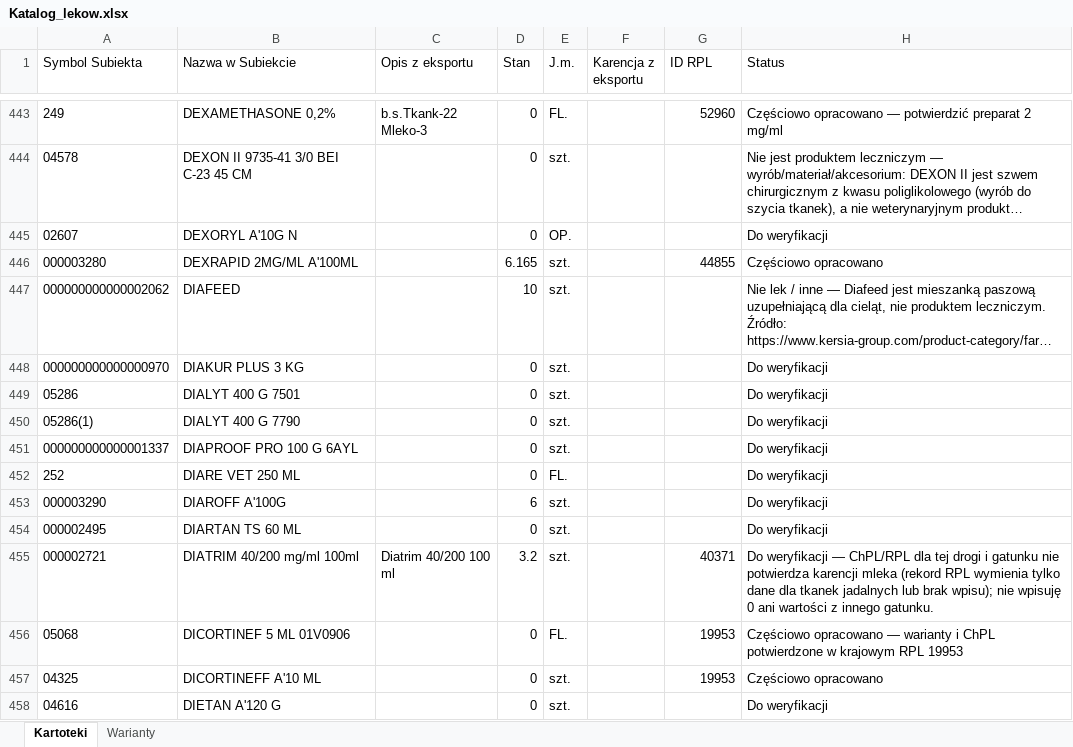
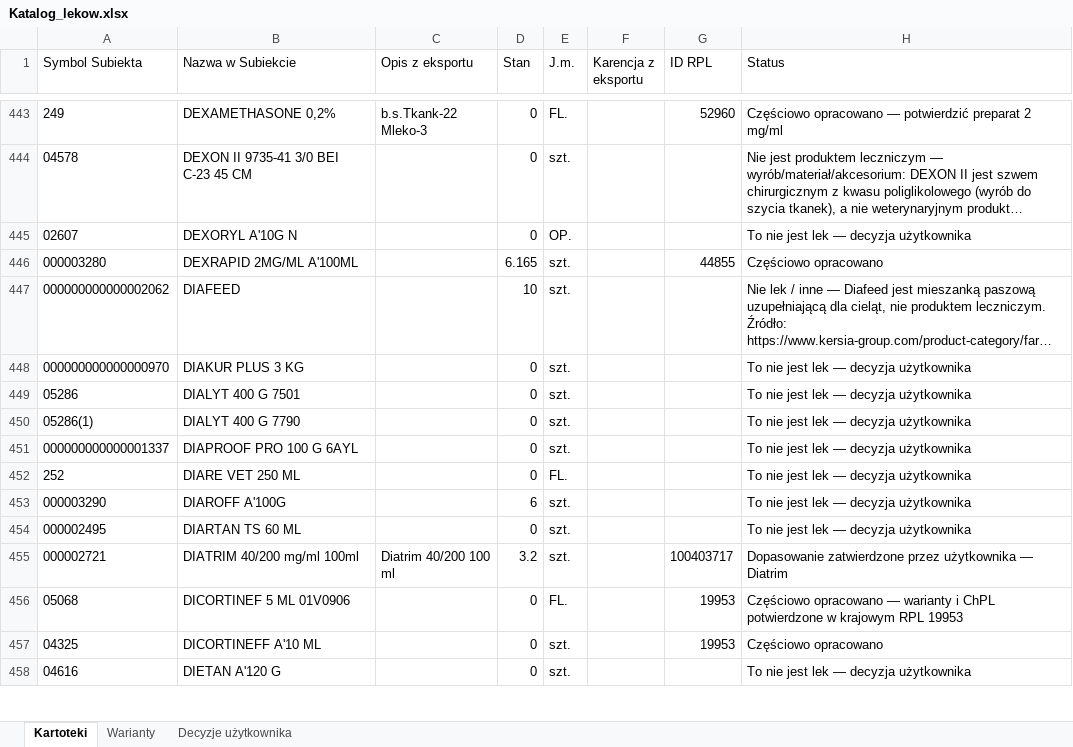
Before and after one commit to VViktorr/Karty-leczenia-zwierzat, an Excel workbook: data/Katalog_lekow.xlsx, sheet Kartoteki, drawn as a sheet; only a part is shown, gaps mark what is left out; long unchanged cells end in …; values as stored, in another font and other column widths than the file's, no borders; table styles not drawn; the diff covers the shown part only; the diff names each change by its address in the sheet, - before the commit and + after, or states it on an @@ line.

Commit message:
Scal zatwierdzone wybory i zapisz listę wykluczeń

```diff
--- a/data/Katalog_lekow.xlsx (sheet Kartoteki)
+++ b/data/Katalog_lekow.xlsx (sheet Kartoteki)
+sheet tab: Decyzje użytkownika
-H445 (Status): Do weryfikacji
+H445 (Status): To nie jest lek — decyzja użytkownika
-H448:H454 (Status): Do weryfikacji
+H448:H454 (Status): To nie jest lek — decyzja użytkownika
-G455 (ID RPL): 40371
+G455 (ID RPL): 100403717
-H455 (Status): Do weryfikacji — ChPL/RPL dla tej drogi i gatunku nie potwierdza karencji mleka (rekord RPL wymienia tylko dane dla tkanek jadalnych lub brak wpisu); nie wpisuję 0 ani wartości z innego gatunku.
+H455 (Status): Dopasowanie zatwierdzone przez użytkownika — Diatrim
-H458 (Status): Do weryfikacji
+H458 (Status): To nie jest lek — decyzja użytkownika
```
Also changed, not shown: 811 edited cells elsewhere in this sheet, 1 other file.
